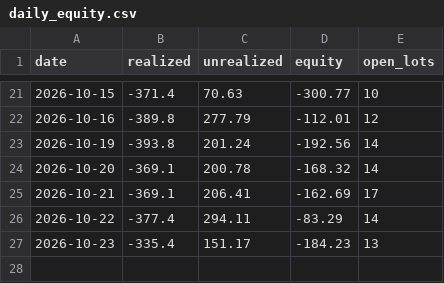
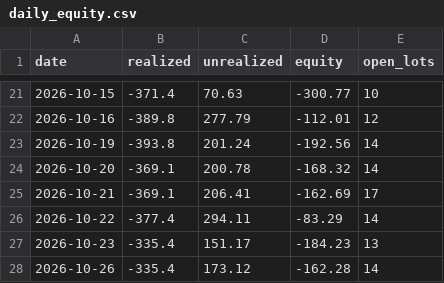
Before and after one commit to travismscott/CTA_Timer_Pro, a CSV file: results/daily_equity.csv, drawn as a sheet; only a part is shown, gaps mark what is left out; the diff names each change by its address in the sheet, - before the commit and + after, or states it on an @@ line.

```diff
--- a/results/daily_equity.csv
+++ b/results/daily_equity.csv
+row 28: 2026-10-26 | -335.4 | 173.12 | -162.28 | 14
```
Also changed, not shown: results/trades.csv, 7 other files.
